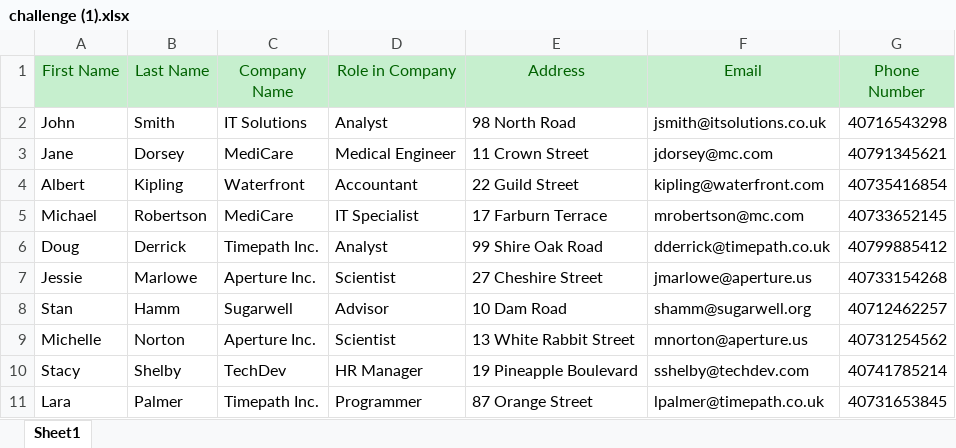
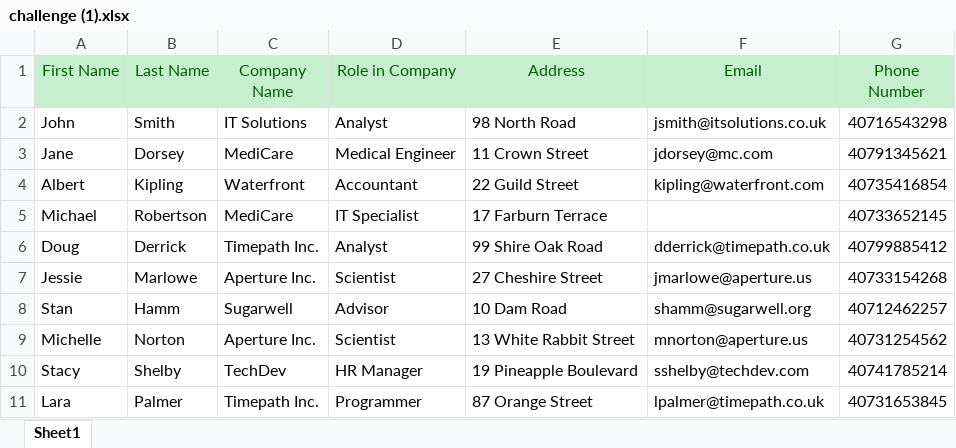
Before and after one commit to AbishekE5/RPA_Training, an Excel workbook: InputForm/challenge (1).xlsx, sheet Sheet1, drawn as a sheet; values as stored, in another font and other column widths than the file's, no borders; the diff names each change by its address in the sheet, - before the commit and + after, or states it on an @@ line.

```diff
--- a/InputForm/challenge (1).xlsx (sheet Sheet1)
+++ b/InputForm/challenge (1).xlsx (sheet Sheet1)
-F5 (Email): mrobertson@mc.com
+F5 (Email): (empty)
```
Also changed, not shown: 1 other file.
